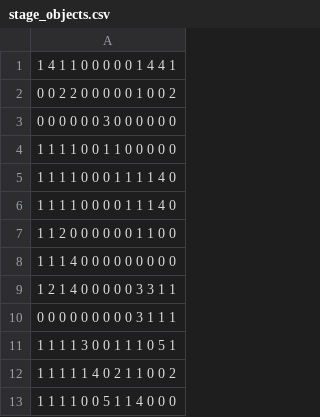
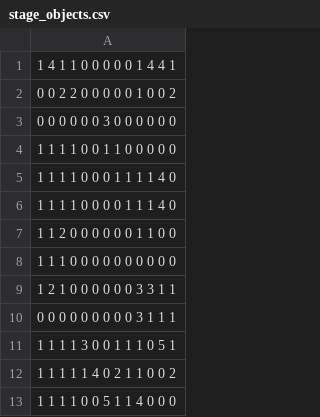
Before and after one commit to tamanahajin/3D_Shooting, a CSV file: 3D_Shooting/Assets/Stage/stage_objects.csv, drawn as a sheet.

```diff
--- a/3D_Shooting/Assets/Stage/stage_objects.csv
+++ b/3D_Shooting/Assets/Stage/stage_objects.csv
@@ -7,4 +7,4 @@
 1 1 2 0 0 0 0 0 0 1 1 0 0
-1 1 1 4 0 0 0 0 0 0 0 0 0
-1 2 1 4 0 0 0 0 0 3 3 1 1
+1 1 1 0 0 0 0 0 0 0 0 0 0
+1 2 1 0 0 0 0 0 0 3 3 1 1
 0 0 0 0 0 0 0 0 0 3 1 1 1
```
Also changed, not shown: 10 other files.
